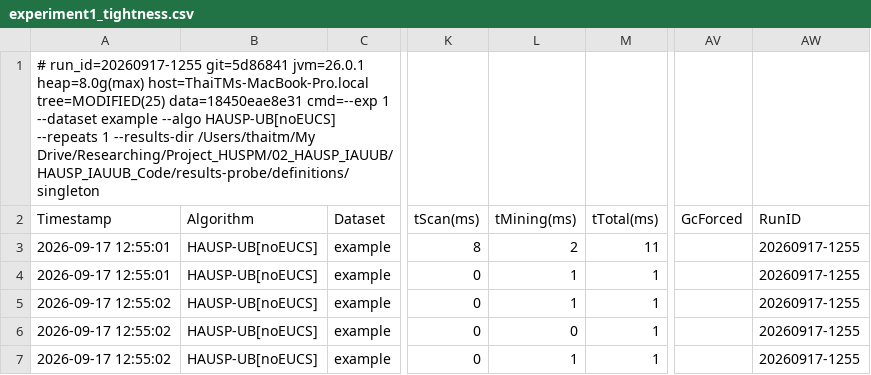
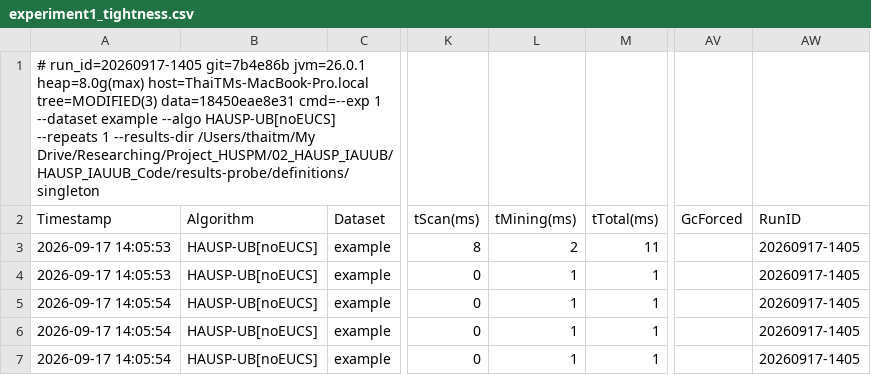
Before and after one commit to tran-minh-thai/incremental-hausp-mining, a CSV file: results-probe/definitions/singleton/exp1/experiment1_tightness.csv, drawn as a sheet; only a part is shown, gaps mark what is left out; the diff names each change by its address in the sheet, - before the commit and + after, or states it on an @@ line.

```diff
--- a/results-probe/definitions/singleton/exp1/experiment1_tightness.csv
+++ b/results-probe/definitions/singleton/exp1/experiment1_tightness.csv
-A1 (Timestamp): # run_id=20260917-1255 git=5d86841 jvm=26.0.1 heap=8.0g(max) host=ThaiTMs-MacBook-Pro.local tree=MODIFIED(25) data=18450eae8e31 cmd=--exp…
+A1 (Timestamp): # run_id=20260917-1405 git=7b4e86b jvm=26.0.1 heap=8.0g(max) host=ThaiTMs-MacBook-Pro.local tree=MODIFIED(3) data=18450eae8e31 cmd=--exp…
-A3:A4 (Timestamp): 2026-09-17 12:55:01
+A3:A4 (Timestamp): 2026-09-17 14:05:53
-AW3:AW7 (RunID): 20260917-1255
+AW3:AW7 (RunID): 20260917-1405
-A5:A7 (Timestamp): 2026-09-17 12:55:02
+A5:A7 (Timestamp): 2026-09-17 14:05:54
-L6 (tMining(ms)): 0
+L6 (tMining(ms)): 1
```
Also changed, not shown: results-probe/definitions/all-equal/exp1/experiment1_tightness.csv, results-probe/definitions/repeated-occurrence/exp1/experiment1_tightness.csv, 7 other files.
